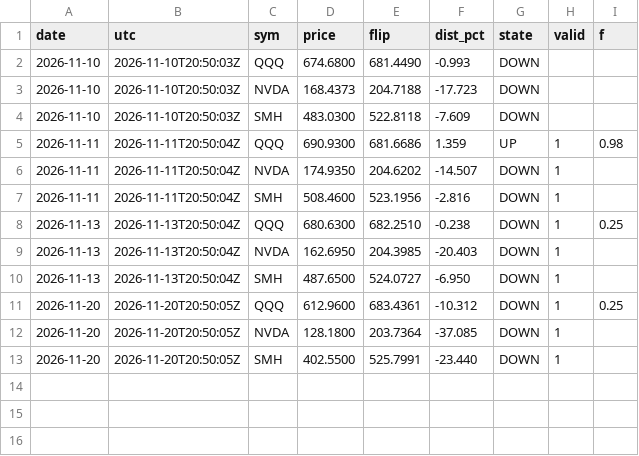
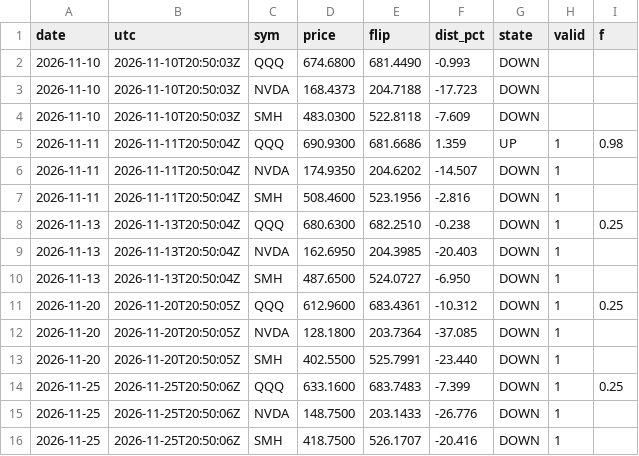
Before and after one commit to mfa8/test-trading, a CSV file: trader/research/trend/log.csv, drawn as a sheet; the diff names each change by its address in the sheet, - before the commit and + after, or states it on an @@ line.

```diff
--- a/trader/research/trend/log.csv
+++ b/trader/research/trend/log.csv
+row 14: 2026-11-25 | 2026-11-25T20:50:06Z | QQQ | 633.1600 | 683.7483 | -7.399 | DOWN | 1 | 0.25
+row 15: 2026-11-25 | 2026-11-25T20:50:06Z | NVDA | 148.7500 | 203.1433 | -26.776 | DOWN | 1
+row 16: 2026-11-25 | 2026-11-25T20:50:06Z | SMH | 418.7500 | 526.1707 | -20.416 | DOWN | 1
```
Also changed, not shown: 3 other files.
